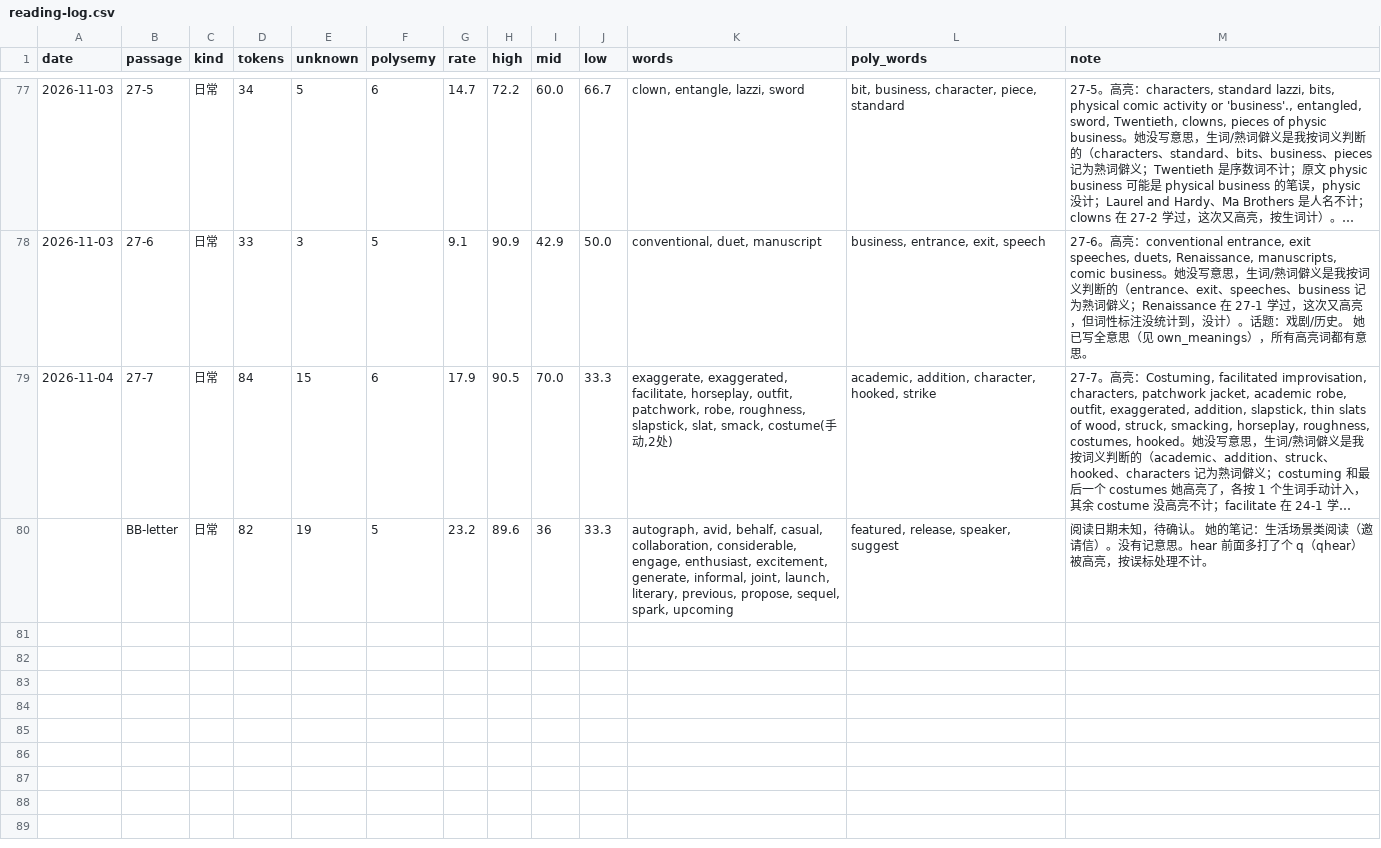
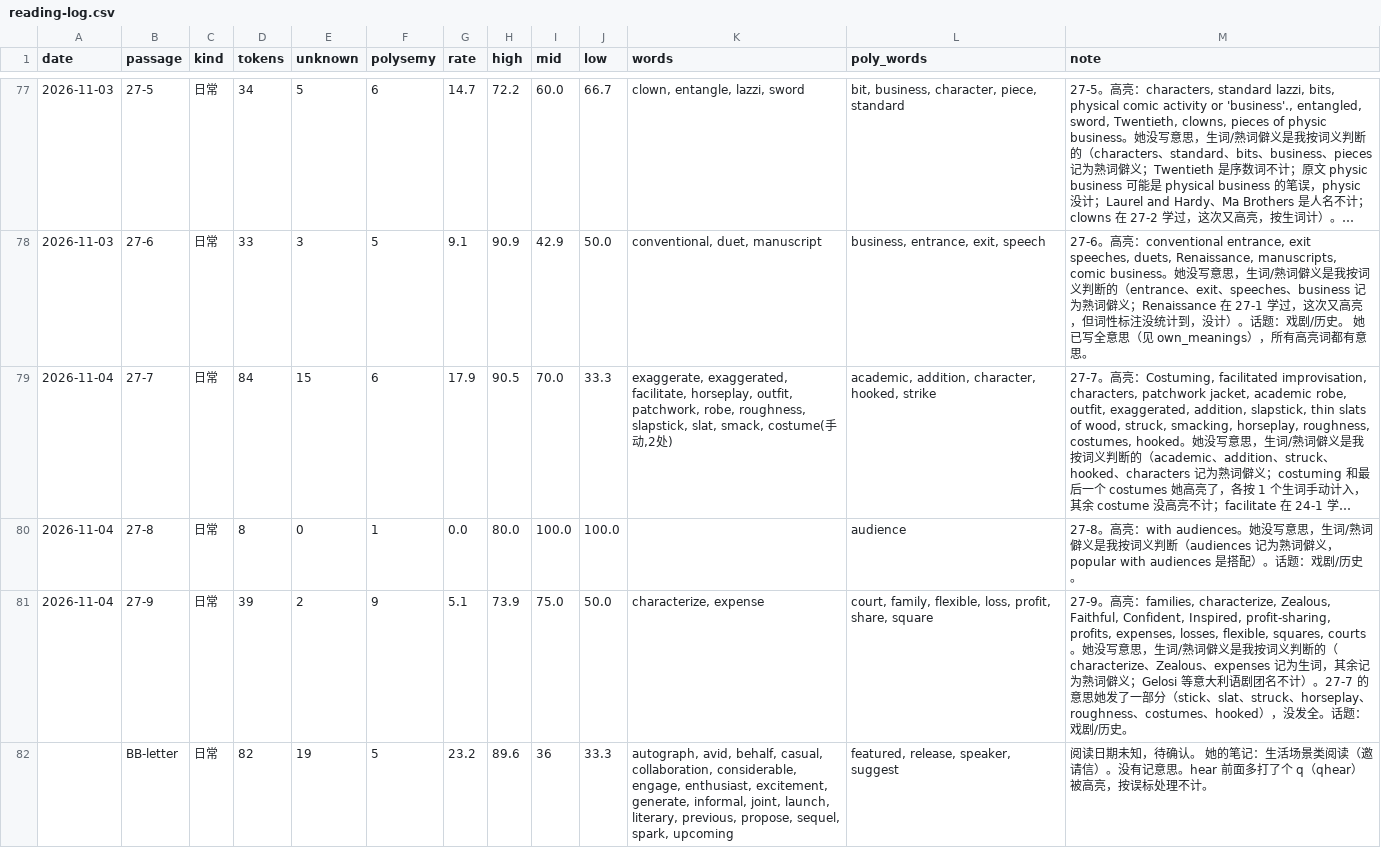
Before and after one commit to nomuhoshi/study, a CSV file: TOEFL/data/reading-log.csv, drawn as a sheet; only a part is shown, gaps mark what is left out; long unchanged cells end in …; the diff names each change by its address in the sheet, - before the commit and + after, or states it on an @@ line.

```diff
--- a/TOEFL/data/reading-log.csv
+++ b/TOEFL/data/reading-log.csv
+row 80: 2026-11-04 | 27-8 | 日常 | 8 | 0 | 1 | 0.0 | 80.0 | 100.0 | 100.0 |  | audience | 27-8。高亮：with audiences。她没写意思，生词/熟词僻义是我按词义判断（audiences 记为熟词僻义，popular with audiences 是搭配）。话题：戏剧/历史。
+row 81: 2026-11-04 | 27-9 | 日常 | 39 | 2 | 9 | 5.1 | 73.9 | 75.0 | 50.0 | characterize, expense | court, family, flexible, loss, profit, share, square | 27-9。高亮：families, characterize, Zealous, Faithful, Confident, Inspired, profit-sharing, profits, expenses, losses, flexible, squares, courts。她没写意思，生词/熟词僻义是我按词义判断的（characterize、Zealous、expenses 记为生词，其余记为熟词僻义；Gelosi 等意大利语剧团名不计）。27-7 的意思她发了一部分（stick、slat、struck、horseplay、roughness、costumes、hooked），没发全。话题：戏剧/历史。
```
Also changed, not shown: 1 other file.
